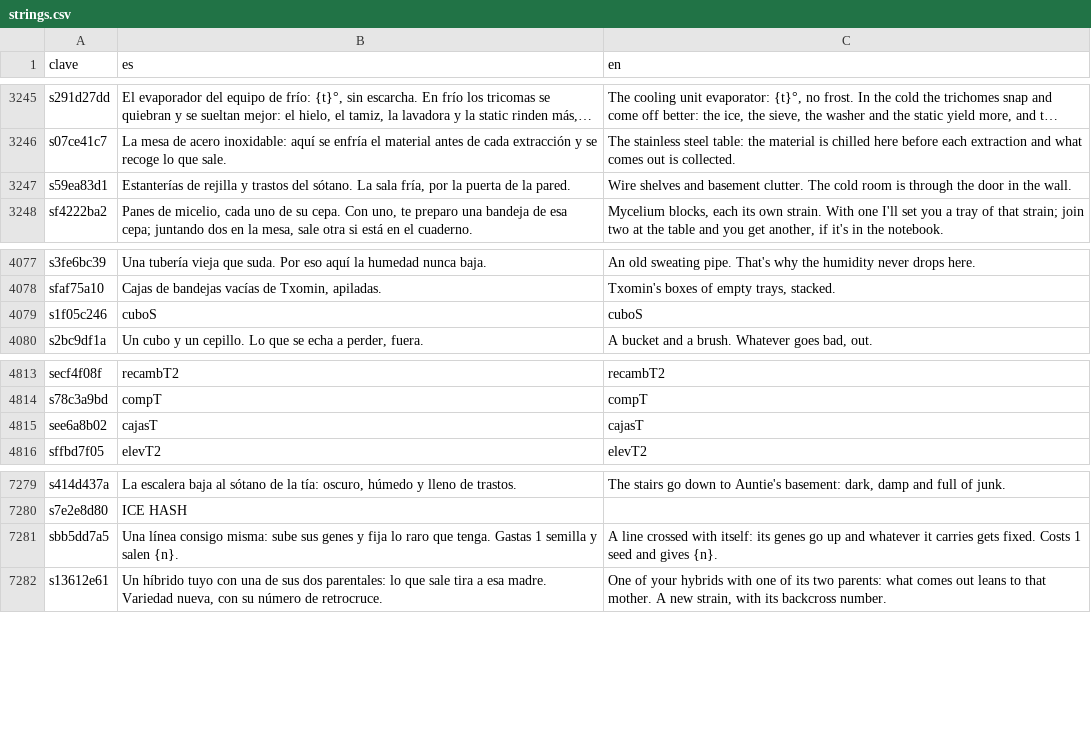
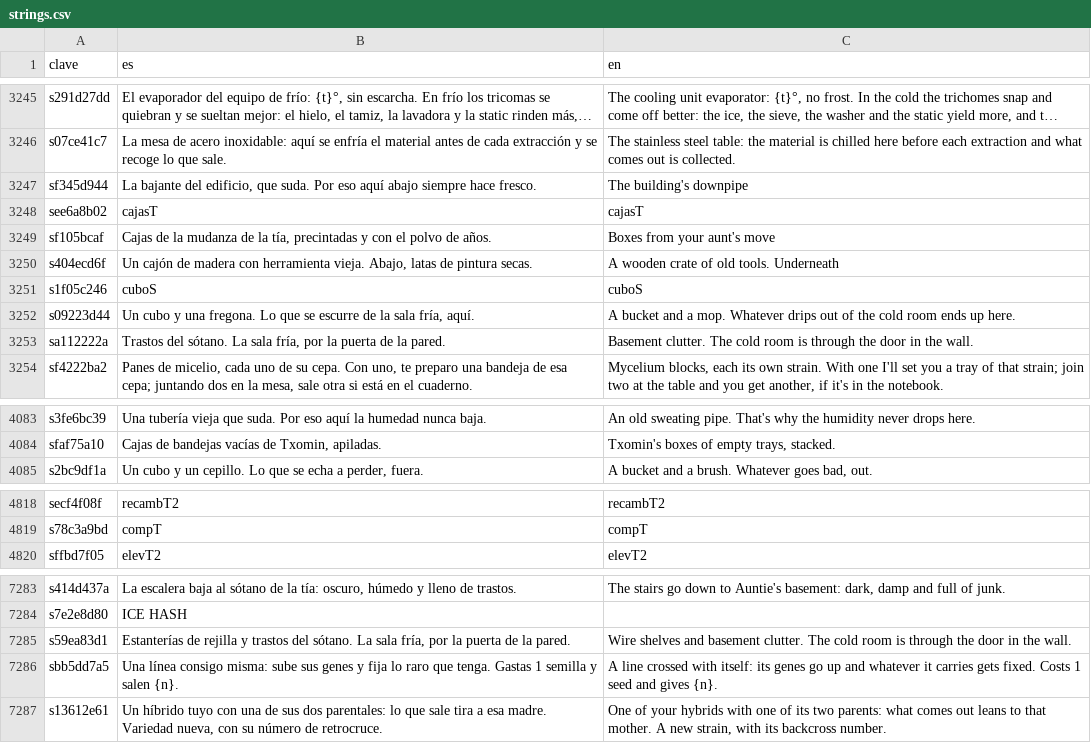
Before and after one commit to u0921985828-arch/Strainmon, a CSV file: ribera-verde/godot/i18n/strings.csv, drawn as a sheet; only a part is shown, gaps mark what is left out; long unchanged cells end in …; the diff names each change by its address in the sheet, - before the commit and + after, or states it on an @@ line.

```diff
--- a/ribera-verde/godot/i18n/strings.csv
+++ b/ribera-verde/godot/i18n/strings.csv
+row 3247: sf345d944 | La bajante del edificio, que suda. Por eso aquí abajo siempre hace fresco. | The building's downpipe
@@ row 4815 moved to row 3248: see6a8b02 @@
+row 3249: sf105bcaf | Cajas de la mudanza de la tía, precintadas y con el polvo de años. | Boxes from your aunt's move
+row 3250: s404ecd6f | Un cajón de madera con herramienta vieja. Abajo, latas de pintura secas. | A wooden crate of old tools. Underneath
@@ row 4079 moved to row 3251: s1f05c246 @@
+row 3252: s09223d44 | Un cubo y una fregona. Lo que se escurre de la sala fría, aquí. | A bucket and a mop. Whatever drips out of the cold room ends up here.
+row 3253: sa112222a | Trastos del sótano. La sala fría, por la puerta de la pared. | Basement clutter. The cold room is through the door in the wall.
@@ row 3247 moved to row 7285: s59ea83d1 @@
```
Also changed, not shown: ribera-verde/godot/i18n/partes/copa.csv, 9 other files.
